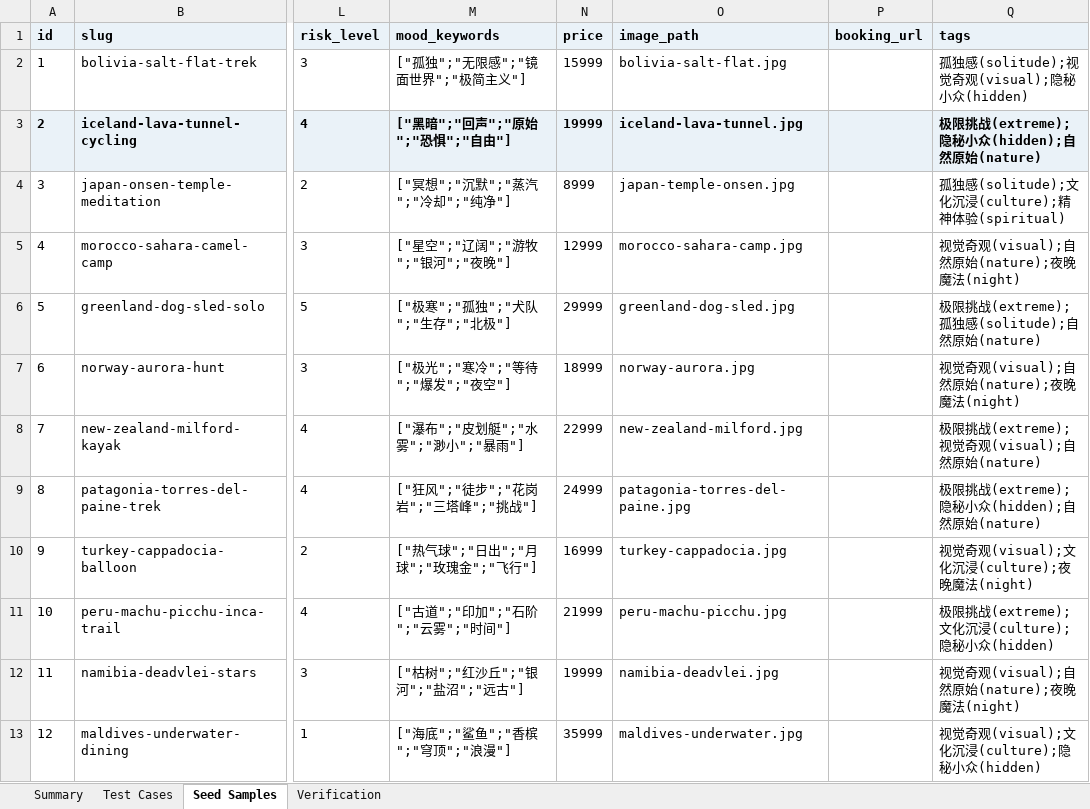
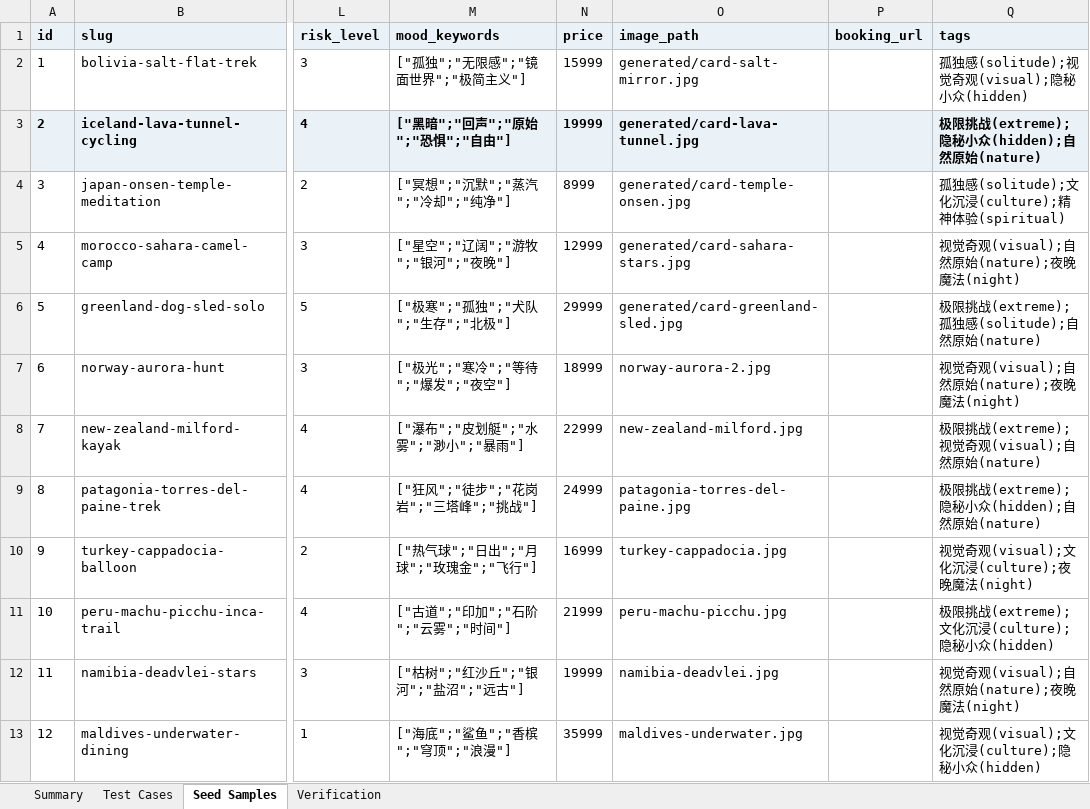
Before and after one commit to LibertychaserUS/100-journeys, an Excel workbook: app.xlsx, sheet Seed Samples, drawn as a sheet; only a part is shown, gaps mark what is left out; values as stored, in another font and other column widths than the file's, no borders; the diff names each change by its address in the sheet, - before the commit and + after, or states it on an @@ line.

```diff
--- a/app.xlsx (sheet Seed Samples)
+++ b/app.xlsx (sheet Seed Samples)
-O2 (image_path): bolivia-salt-flat.jpg
+O2 (image_path): generated/card-salt-mirror.jpg
-O3 (image_path): iceland-lava-tunnel.jpg
+O3 (image_path): generated/card-lava-tunnel.jpg
-O4 (image_path): japan-temple-onsen.jpg
+O4 (image_path): generated/card-temple-onsen.jpg
-O5 (image_path): morocco-sahara-camp.jpg
+O5 (image_path): generated/card-sahara-stars.jpg
-O6 (image_path): greenland-dog-sled.jpg
+O6 (image_path): generated/card-greenland-sled.jpg
-O7 (image_path): norway-aurora.jpg
+O7 (image_path): norway-aurora-2.jpg
```
Also changed, not shown: sheet Test Cases, sheet Summary, 15 other files.
